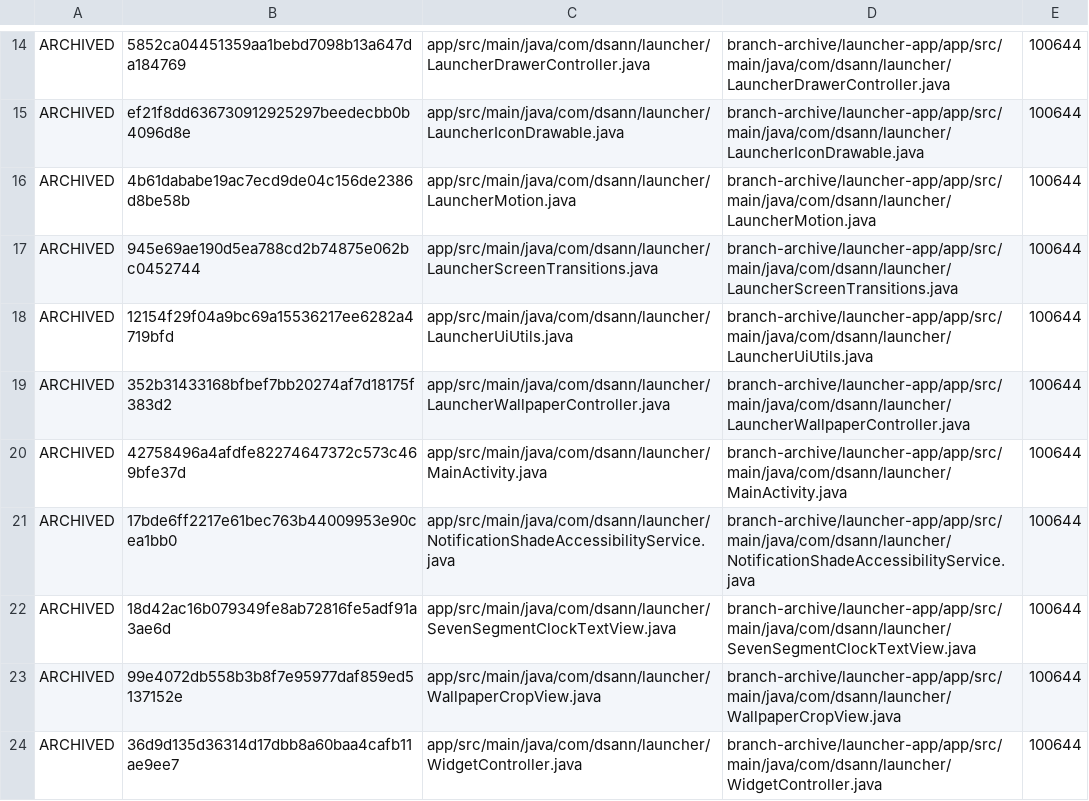
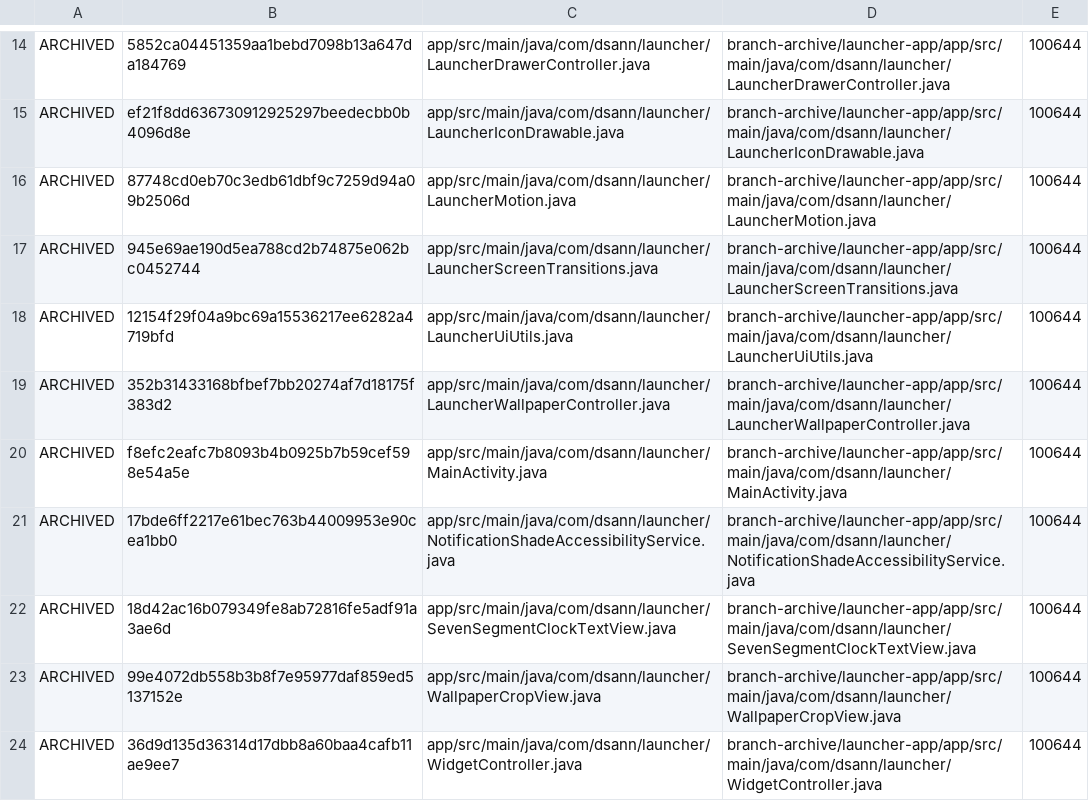
Before and after one commit to DS-ann/D.S-Apps, a TSV file: branch-archive/launcher-app/ARCHIVE-MANIFEST.tsv, drawn as a sheet; only a part is shown, gaps mark what is left out.

Commit message:
Update launcher archive manifest for animation changes

```diff
--- a/branch-archive/launcher-app/ARCHIVE-MANIFEST.tsv
+++ b/branch-archive/launcher-app/ARCHIVE-MANIFEST.tsv
@@ -15,3 +15,3 @@ ARCHIVED	5852ca04451359aa1bebd7098b13a647da184769	app/src/main/java/com/dsann/la
 ARCHIVED	ef21f8dd636730912925297beedecbb0b4096d8e	app/src/main/java/com/dsann/launcher/LauncherIconDrawable.java	branch-archive/launcher-app/app/src/main/java/com/dsann/launcher/LauncherIconDrawable.java	100644
-ARCHIVED	4b61dababe19ac7ecd9de04c156de2386d8be58b	app/src/main/java/com/dsann/launcher/LauncherMotion.java	branch-archive/launcher-app/app/src/main/java/com/dsann/launcher/LauncherMotion.java	100644
+ARCHIVED	87748cd0eb70c3edb61dbf9c7259d94a09b2506d	app/src/main/java/com/dsann/launcher/LauncherMotion.java	branch-archive/launcher-app/app/src/main/java/com/dsann/launcher/LauncherMotion.java	100644
 ARCHIVED	945e69ae190d5ea788cd2b74875e062bc0452744	app/src/main/java/com/dsann/launcher/LauncherScreenTransitions.java	branch-archive/launcher-app/app/src/main/java/com/dsann/launcher/LauncherScreenTransitions.java	100644
@@ -19,3 +19,3 @@ ARCHIVED	12154f29f04a9bc69a15536217ee6282a4719bfd	app/src/main/java/com/dsann/la
 ARCHIVED	352b31433168bfbef7bb20274af7d18175f383d2	app/src/main/java/com/dsann/launcher/LauncherWallpaperController.java	branch-archive/launcher-app/app/src/main/java/com/dsann/launcher/LauncherWallpaperController.java	100644
-ARCHIVED	42758496a4afdfe82274647372c573c469bfe37d	app/src/main/java/com/dsann/launcher/MainActivity.java	branch-archive/launcher-app/app/src/main/java/com/dsann/launcher/MainActivity.java	100644
+ARCHIVED	f8efc2eafc7b8093b4b0925b7b59cef598e54a5e	app/src/main/java/com/dsann/launcher/MainActivity.java	branch-archive/launcher-app/app/src/main/java/com/dsann/launcher/MainActivity.java	100644
 ARCHIVED	17bde6ff2217e61bec763b44009953e90cea1bb0	app/src/main/java/com/dsann/launcher/NotificationShadeAccessibilityService.java	branch-archive/launcher-app/app/src/main/java/com/dsann/launcher/NotificationShadeAccessibilityService.java	100644
```
